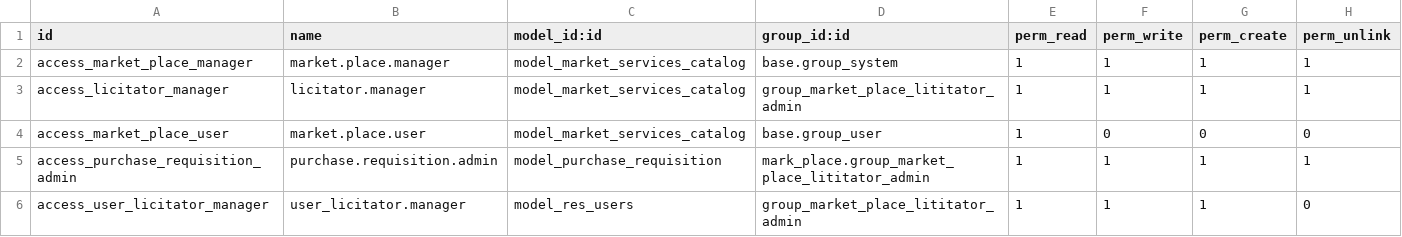
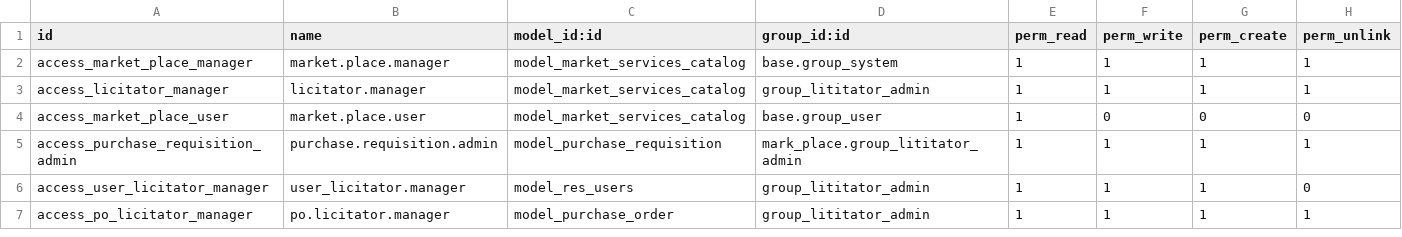
Before and after one commit to acur83/marketplace, a CSV file: market_place/mark_place/security/ir.model.access.csv, drawn as a sheet.

```diff
--- a/market_place/mark_place/security/ir.model.access.csv
+++ b/market_place/mark_place/security/ir.model.access.csv
@@ -2,5 +2,6 @@ id,name,model_id:id,group_id:id,perm_read,perm_write,perm_create,perm_unlink
 access_market_place_manager,market.place.manager,model_market_services_catalog,base.group_system,1,1,1,1
-access_licitator_manager,licitator.manager,model_market_services_catalog,group_market_place_lititator_admin,1,1,1,1
+access_licitator_manager,licitator.manager,model_market_services_catalog,group_lititator_admin,1,1,1,1
 access_market_place_user,market.place.user,model_market_services_catalog,base.group_user,1,0,0,0
-access_purchase_requisition_admin,purchase.requisition.admin,model_purchase_requisition,mark_place.group_market_place_lititator_admin,1,1,1,1
-access_user_licitator_manager,user_licitator.manager,model_res_users,group_market_place_lititator_admin,1,1,1,0
+access_purchase_requisition_admin,purchase.requisition.admin,model_purchase_requisition,mark_place.group_lititator_admin,1,1,1,1
+access_user_licitator_manager,user_licitator.manager,model_res_users,group_lititator_admin,1,1,1,0
+access_po_licitator_manager,po.licitator.manager,model_purchase_order,group_lititator_admin,1,1,1,1
```
Also changed, not shown: 5 other files.
